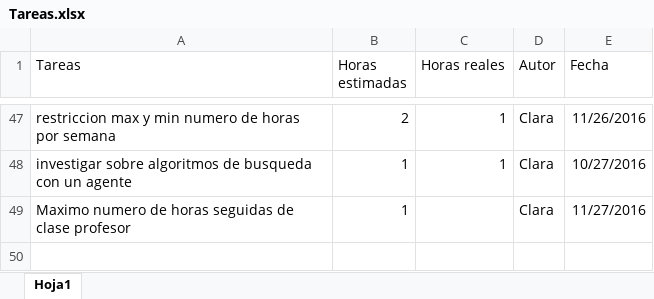
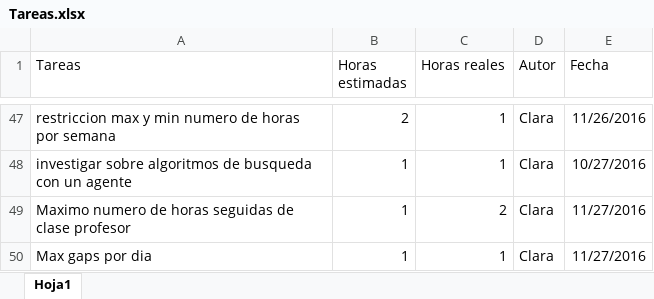
Before and after one commit to josete/TimeTableManager, an Excel workbook: Tareas.xlsx, sheet Hoja1, drawn as a sheet; only a part is shown, gaps mark what is left out; values as stored, in another font and other column widths than the file's, no borders; the diff names each change by its address in the sheet, - before the commit and + after, or states it on an @@ line.

```diff
--- a/Tareas.xlsx (sheet Hoja1)
+++ b/Tareas.xlsx (sheet Hoja1)
-C49 (Horas reales): (empty)
+C49 (Horas reales): 2
+row 50: Max gaps por dia | 1 | 1 | Clara | 11/27/2016
```
Also changed, not shown: 2 other files.
